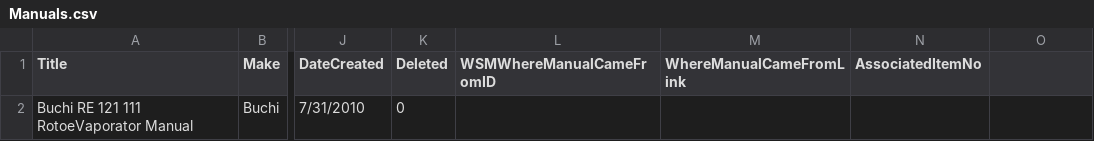
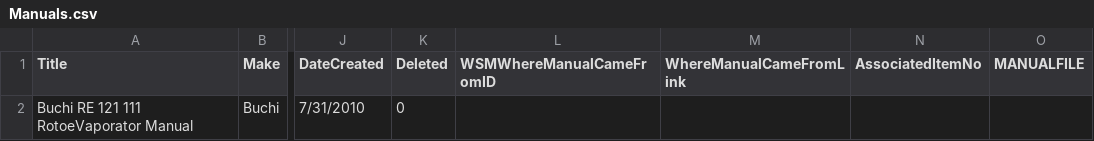
Before and after one commit to Aftabudduza/HiTechTrader, a CSV file: Pages/Manuals.csv, drawn as a sheet; only a part is shown, gaps mark what is left out; the diff names each change by its address in the sheet, - before the commit and + after, or states it on an @@ line.

```diff
--- a/Pages/Manuals.csv
+++ b/Pages/Manuals.csv
-O1: (empty)
+O1: MANUALFILE
```
Also changed, not shown: ProductImages/Large/SampleFiles/Manuals.csv, 25 other files.
